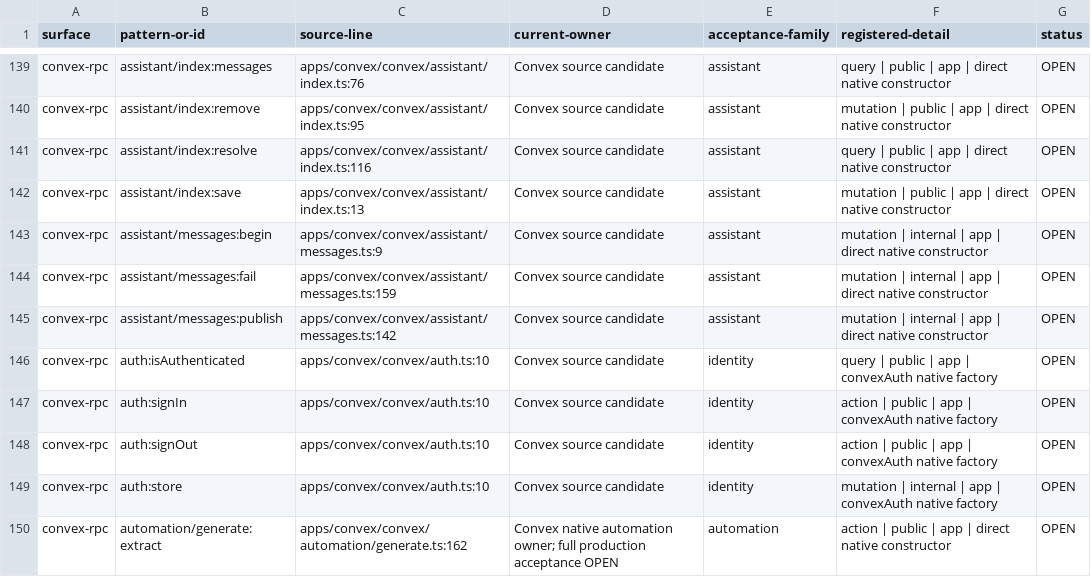
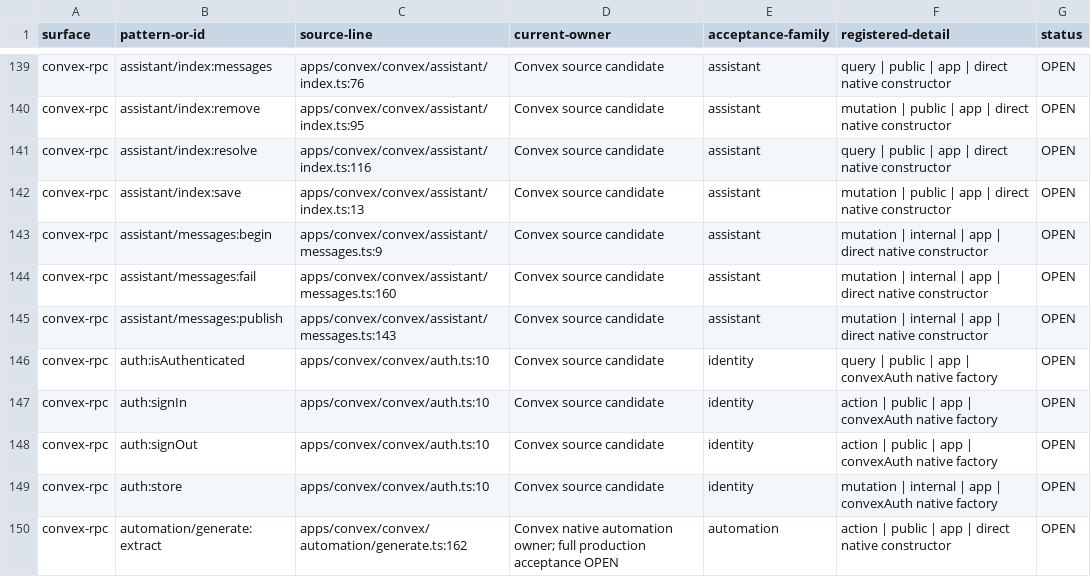
Before and after one commit to withsummon/summon-core-system, a TSV file: docs/migrations/convex/registered-native-surface-2026-09-28.tsv, drawn as a sheet; only a part is shown, gaps mark what is left out.

Commit message:
Record real OpenRouter journeys and native reply crash recovery

```diff
--- a/docs/migrations/convex/registered-native-surface-2026-09-28.tsv
+++ b/docs/migrations/convex/registered-native-surface-2026-09-28.tsv
@@ -143,4 +143,4 @@ convex-rpc	assistant/index:save	apps/convex/convex/assistant/index.ts:13	Convex
 convex-rpc	assistant/messages:begin	apps/convex/convex/assistant/messages.ts:9	Convex source candidate	assistant	mutation | internal | app | direct native constructor	OPEN
-convex-rpc	assistant/messages:fail	apps/convex/convex/assistant/messages.ts:159	Convex source candidate	assistant	mutation | internal | app | direct native constructor	OPEN
-convex-rpc	assistant/messages:publish	apps/convex/convex/assistant/messages.ts:142	Convex source candidate	assistant	mutation | internal | app | direct native constructor	OPEN
+convex-rpc	assistant/messages:fail	apps/convex/convex/assistant/messages.ts:160	Convex source candidate	assistant	mutation | internal | app | direct native constructor	OPEN
+convex-rpc	assistant/messages:publish	apps/convex/convex/assistant/messages.ts:143	Convex source candidate	assistant	mutation | internal | app | direct native constructor	OPEN
 convex-rpc	auth:isAuthenticated	apps/convex/convex/auth.ts:10	Convex source candidate	identity	query | public | app | convexAuth native factory	OPEN
```
Also changed, not shown: 3 other files.
